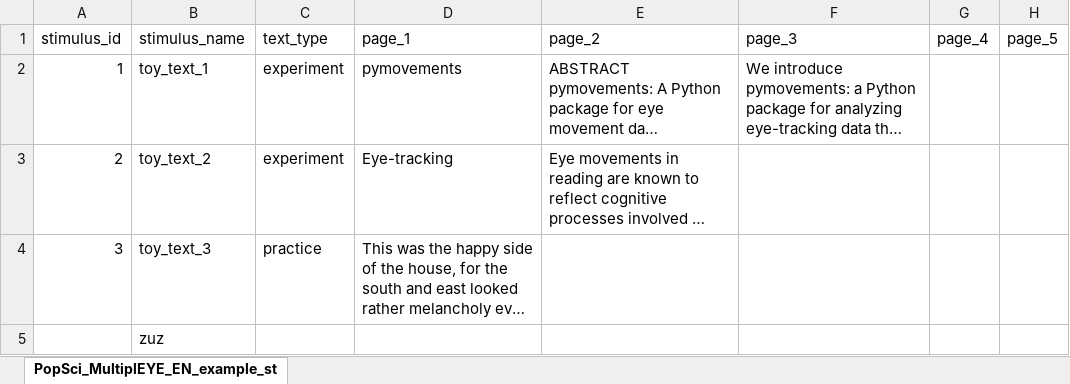
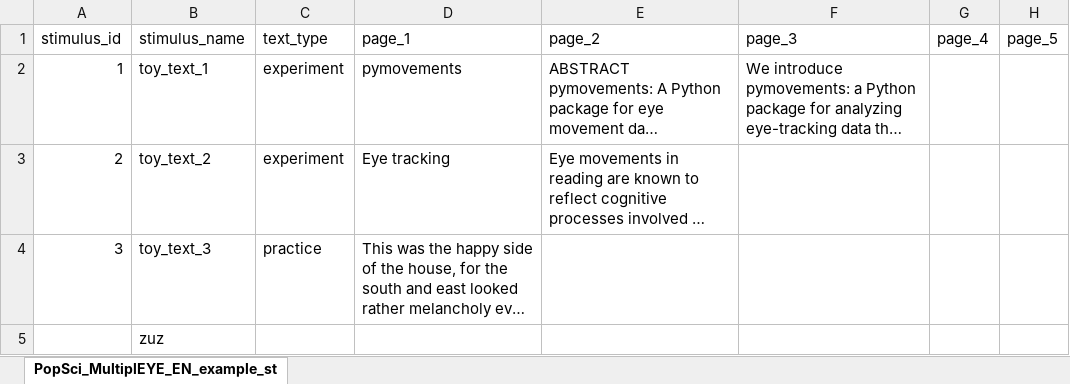
Before and after one commit to theDebbister/wg1-image-creation, an Excel workbook: data/stimuli_toy/multipleye_stimuli_experiment_toy.xlsx, sheet PopSci_MultiplEYE_EN_example_st, drawn as a sheet; only a part is shown; long unchanged cells end in …; values as stored, in another font and other column widths than the file's, no borders; table styles not drawn; the diff names each change by its address in the sheet, - before the commit and + after, or states it on an @@ line.

```diff
--- a/data/stimuli_toy/multipleye_stimuli_experiment_toy.xlsx (sheet PopSci_MultiplEYE_EN_example_st)
+++ b/data/stimuli_toy/multipleye_stimuli_experiment_toy.xlsx (sheet PopSci_MultiplEYE_EN_example_st)
-D3: Eye-tracking
+D3: Eye tracking
```
Also changed, not shown: 5 other files.
